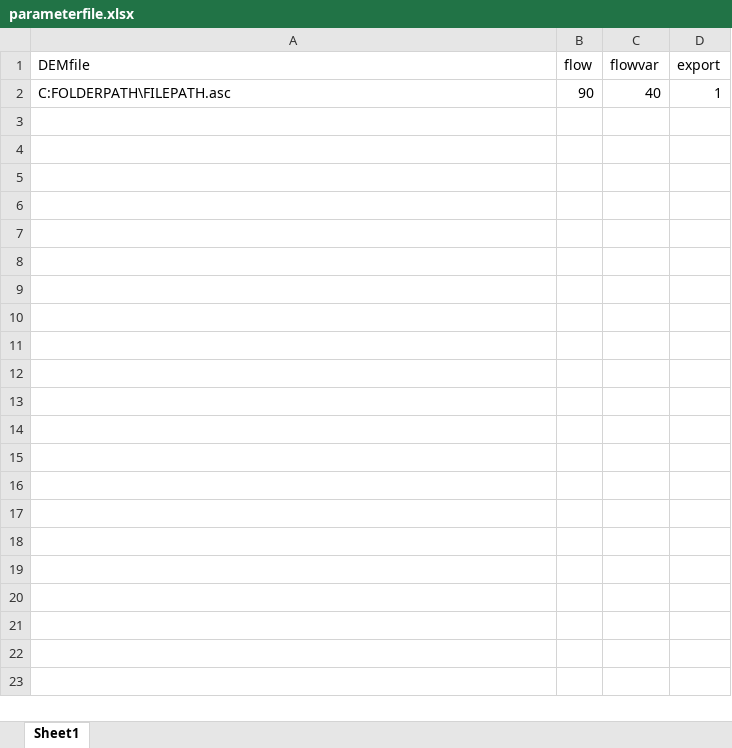
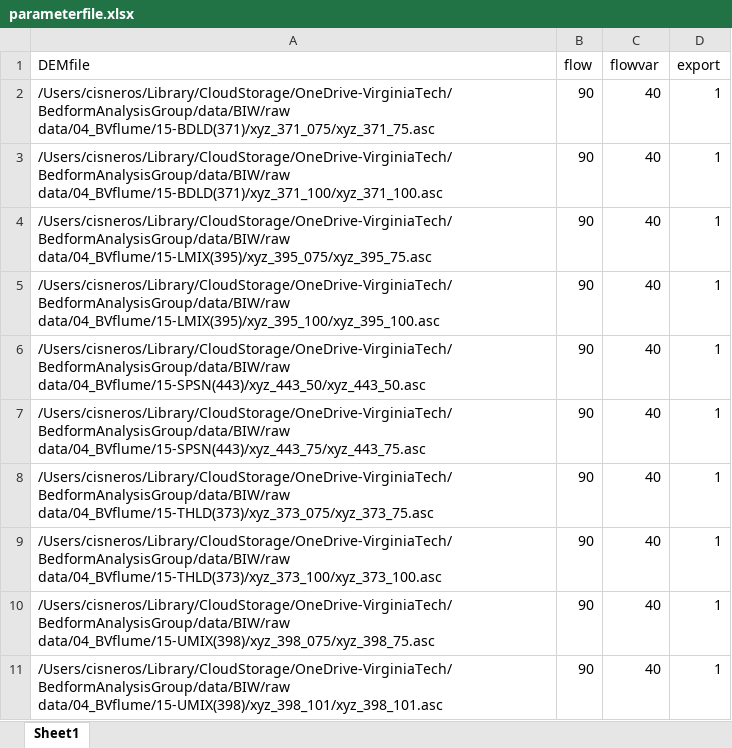
Before and after one commit to juliamorphology/bambi_0.1.0, an Excel workbook: parameterfile.xlsx, sheet Sheet1, drawn as a sheet; values as stored, in another font and other column widths than the file's, no borders; the diff names each change by its address in the sheet, - before the commit and + after, or states it on an @@ line.

Commit message:
big fixes
fixed the way the dlmread file reads.. seems to read the first column as zeros (must be how asc is made in qgis) so i changed ti to read from 1. and i chaged the rows to start at 6. idk it must be a new matlab version thing.

then i changed the easting and northing dficion because of similar reasons.

then i added a cleaning to the exposrted data to delete values where wavelength was nan. its not worth dealing with the nans for now so it lessens the results of height and leesdie angle but alteast you get the full measurements.

for threshold, i changes it to be less than 0.1.. htis always changes so this is not a big deal here.

the major thing i did in findWL is i had commented the trimming (because i was working with really nice rectangular and full grids) and i forgot that with REAL data it really changes the size of hte grids and that is why the trimming is needed. so i figured that out by looking at formativeWL size and it was almost double the size of the meanleethresh. so i jus tuncommented out the trimming section (lines 46-63.) and it worked perfectly.

hopefully no more indexing problems!!

if tehre are some start with how ascii is being read in dlmread.. i sense global mapper and  qgis save these formats differently.

```diff
--- a/parameterfile.xlsx (sheet Sheet1)
+++ b/parameterfile.xlsx (sheet Sheet1)
-A2 (DEMfile): C:FOLDERPATH\FILEPATH.asc
+A2 (DEMfile): /Users/cisneros/Library/CloudStorage/OneDrive-VirginiaTech/BedformAnalysisGroup/data/BIW/raw data/04_BVflume/15-BDLD(371)/xyz_371_075/xyz_371_75.asc
+row 3: /Users/cisneros/Library/CloudStorage/OneDrive-VirginiaTech/BedformAnalysisGroup/data/BIW/raw data/04_BVflume/15-BDLD(371)/xyz_371_100/xyz_371_100.asc | 90 | 40 | 1
+row 4: /Users/cisneros/Library/CloudStorage/OneDrive-VirginiaTech/BedformAnalysisGroup/data/BIW/raw data/04_BVflume/15-LMIX(395)/xyz_395_075/xyz_395_75.asc | 90 | 40 | 1
+row 5: /Users/cisneros/Library/CloudStorage/OneDrive-VirginiaTech/BedformAnalysisGroup/data/BIW/raw data/04_BVflume/15-LMIX(395)/xyz_395_100/xyz_395_100.asc | 90 | 40 | 1
+row 6: /Users/cisneros/Library/CloudStorage/OneDrive-VirginiaTech/BedformAnalysisGroup/data/BIW/raw data/04_BVflume/15-SPSN(443)/xyz_443_50/xyz_443_50.asc | 90 | 40 | 1
+row 7: /Users/cisneros/Library/CloudStorage/OneDrive-VirginiaTech/BedformAnalysisGroup/data/BIW/raw data/04_BVflume/15-SPSN(443)/xyz_443_75/xyz_443_75.asc | 90 | 40 | 1
+row 8: /Users/cisneros/Library/CloudStorage/OneDrive-VirginiaTech/BedformAnalysisGroup/data/BIW/raw data/04_BVflume/15-THLD(373)/xyz_373_075/xyz_373_75.asc | 90 | 40 | 1
+row 9: /Users/cisneros/Library/CloudStorage/OneDrive-VirginiaTech/BedformAnalysisGroup/data/BIW/raw data/04_BVflume/15-THLD(373)/xyz_373_100/xyz_373_100.asc | 90 | 40 | 1
+row 10: /Users/cisneros/Library/CloudStorage/OneDrive-VirginiaTech/BedformAnalysisGroup/data/BIW/raw data/04_BVflume/15-UMIX(398)/xyz_398_075/xyz_398_75.asc | 90 | 40 | 1
+row 11: /Users/cisneros/Library/CloudStorage/OneDrive-VirginiaTech/BedformAnalysisGroup/data/BIW/raw data/04_BVflume/15-UMIX(398)/xyz_398_101/xyz_398_101.asc | 90 | 40 | 1
```
Also changed, not shown: 4 other files.
